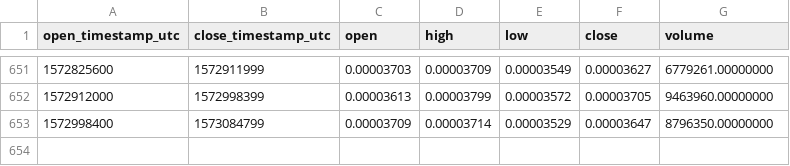
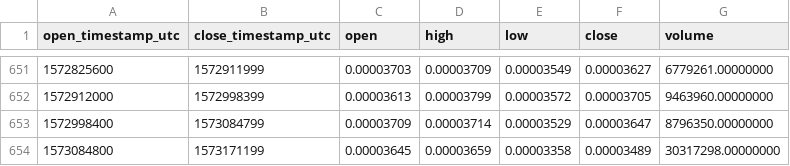
Before and after one commit to cryptobigbro/binance-IOSTETH, a CSV file: binance-IOSTETH-1d.csv, drawn as a sheet; only a part is shown, gaps mark what is left out.

Commit message:
Update OHLCV data.

```diff
--- a/binance-IOSTETH-1d.csv
+++ b/binance-IOSTETH-1d.csv
@@ -653 +653,2 @@ open_timestamp_utc,close_timestamp_utc,open,high,low,close,volume
 1572998400,1573084799,0.00003709,0.00003714,0.00003529,0.00003647,8796350.00000000
+1573084800,1573171199,0.00003645,0.00003659,0.00003358,0.00003489,30317298.00000000
```
Also changed, not shown: 1 other file.
